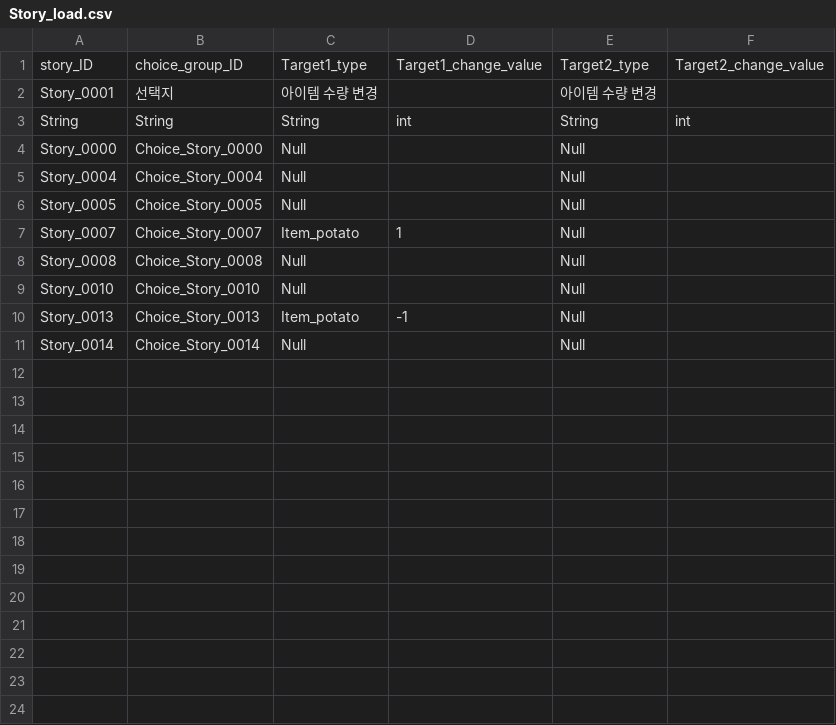
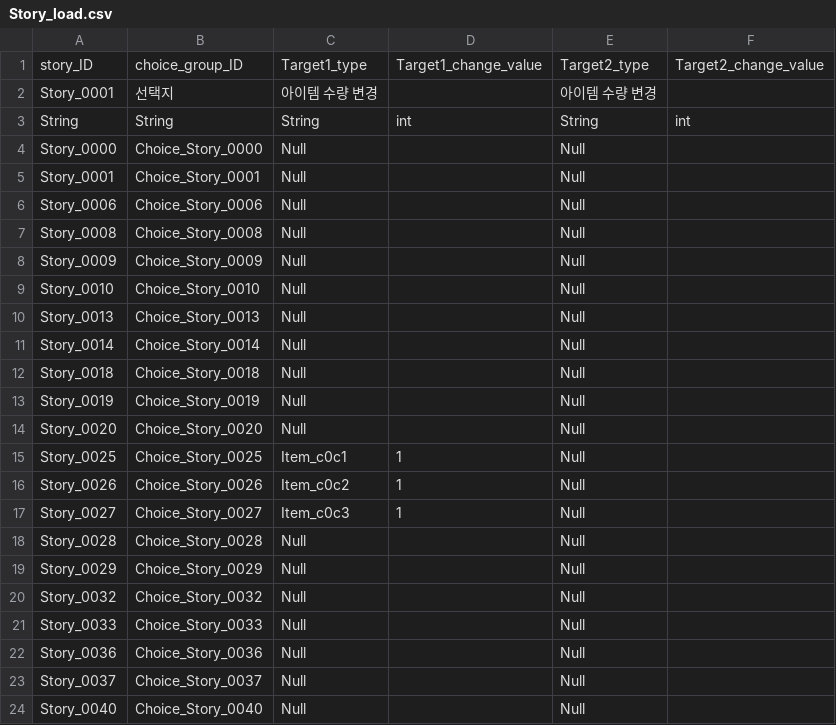
Before and after one commit to I-Need-Mac/Project-T, a CSV file: Project-T/Assets/Resources/Table/Story_load.csv, drawn as a sheet.

```diff
--- a/Project-T/Assets/Resources/Table/Story_load.csv
+++ b/Project-T/Assets/Resources/Table/Story_load.csv
@@ -4,8 +4,21 @@ String,String,String,int,String,int
 Story_0000,Choice_Story_0000,Null,,Null,
-Story_0004,Choice_Story_0004,Null,,Null,
-Story_0005,Choice_Story_0005,Null,,Null,
-Story_0007,Choice_Story_0007,Item_potato,1,Null,
+Story_0001,Choice_Story_0001,Null,,Null,
+Story_0006,Choice_Story_0006,Null,,Null,
 Story_0008,Choice_Story_0008,Null,,Null,
+Story_0009,Choice_Story_0009,Null,,Null,
 Story_0010,Choice_Story_0010,Null,,Null,
-Story_0013,Choice_Story_0013,Item_potato,-1,Null,
+Story_0013,Choice_Story_0013,Null,,Null,
 Story_0014,Choice_Story_0014,Null,,Null,
+Story_0018,Choice_Story_0018,Null,,Null,
+Story_0019,Choice_Story_0019,Null,,Null,
+Story_0020,Choice_Story_0020,Null,,Null,
+Story_0025,Choice_Story_0025,Item_c0c1,1,Null,
+Story_0026,Choice_Story_0026,Item_c0c2,1,Null,
+Story_0027,Choice_Story_0027,Item_c0c3,1,Null,
+Story_0028,Choice_Story_0028,Null,,Null,
+Story_0029,Choice_Story_0029,Null,,Null,
+Story_0032,Choice_Story_0032,Null,,Null,
+Story_0033,Choice_Story_0033,Null,,Null,
+Story_0036,Choice_Story_0036,Null,,Null,
+Story_0037,Choice_Story_0037,Null,,Null,
+Story_0040,Choice_Story_0040,Null,,Null,
```
Also changed, not shown: Project-T/Assets/Resources/Table/Choice.csv, Project-T/Assets/Resources/Table/Item_Definition.csv, 12 other files.
